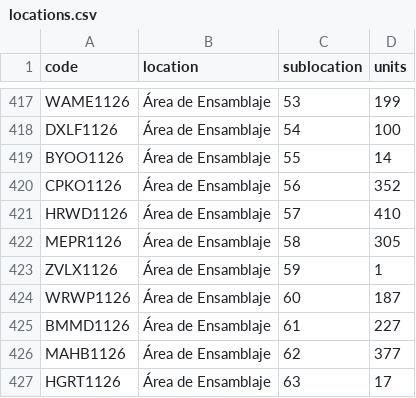
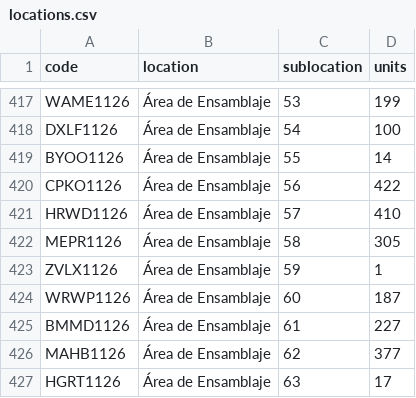
Before and after one commit to DeltaLabo/inventory, a CSV file: data/locations.csv, drawn as a sheet; only a part is shown, gaps mark what is left out.

```diff
--- a/data/locations.csv
+++ b/data/locations.csv
@@ -419,3 +419,3 @@ DXLF1126,Área de Ensamblaje,54,100
 BYOO1126,Área de Ensamblaje,55,14
-CPKO1126,Área de Ensamblaje,56,352
+CPKO1126,Área de Ensamblaje,56,422
 HRWD1126,Área de Ensamblaje,57,410
```
Also changed, not shown: 1 other file.
